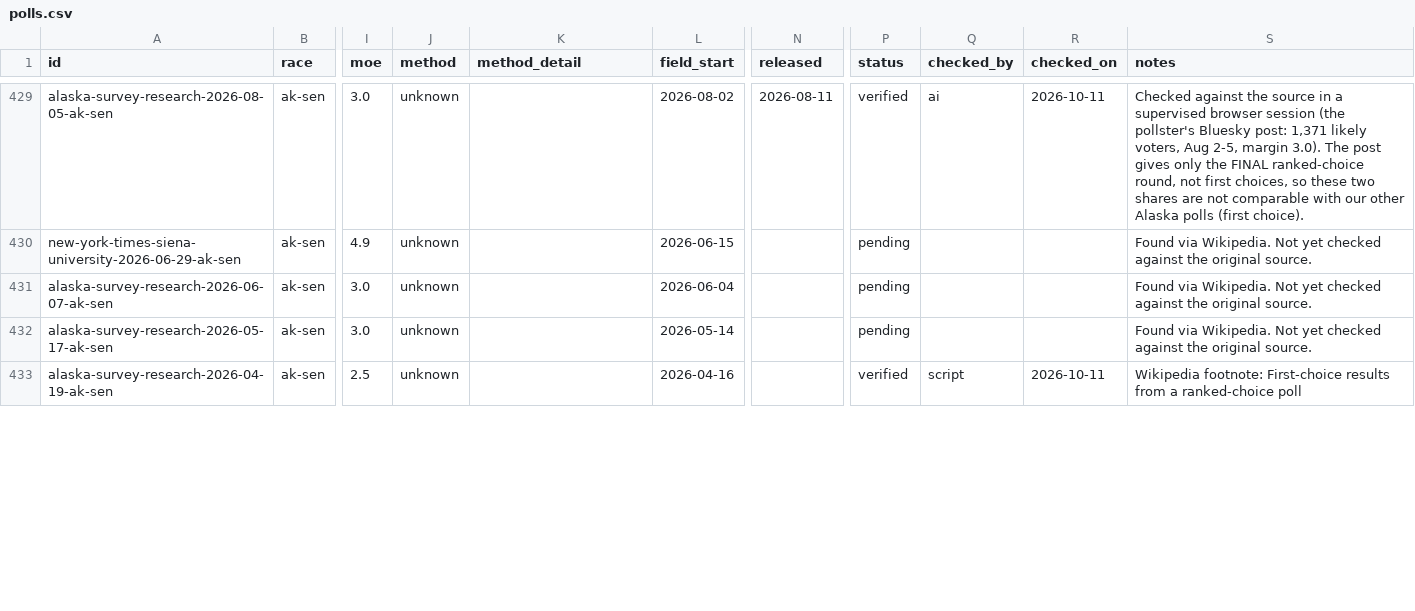
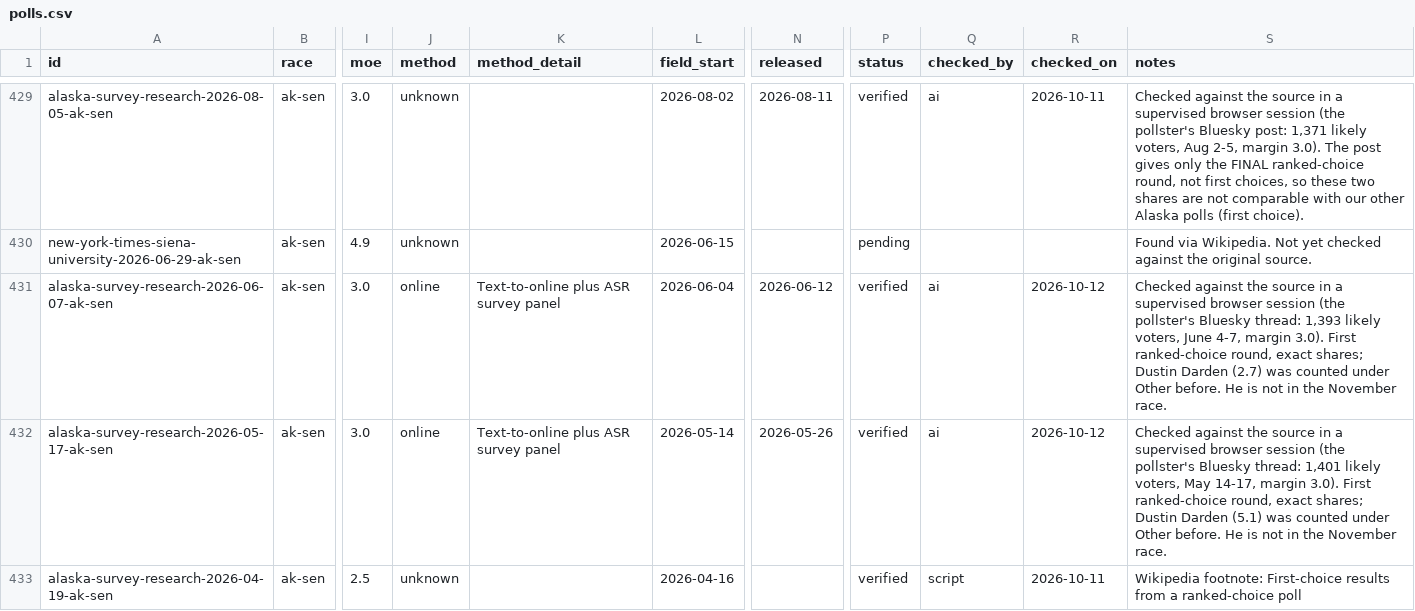
Before and after one commit to thomasdllrd1-ops/unspun, a CSV file: data/polls/polls.csv, drawn as a sheet; only a part is shown, gaps mark what is left out; the diff covers the shown part only; the diff names each change by its address in the sheet, - before the commit and + after, or states it on an @@ line.

```diff
--- a/data/polls/polls.csv
+++ b/data/polls/polls.csv
-J431:J432 (method): unknown
+J431:J432 (method): online
-K431:K432 (method_detail): (empty)
+K431:K432 (method_detail): Text-to-online plus ASR survey panel
-N431 (released): (empty)
+N431 (released): 2026-06-12
-P431:P432 (status): pending
+P431:P432 (status): verified
-Q431:Q432 (checked_by): (empty)
+Q431:Q432 (checked_by): ai
-R431:R432 (checked_on): (empty)
+R431:R432 (checked_on): 2026-10-12
-S431 (notes): Found via Wikipedia. Not yet checked against the original source.
+S431 (notes): Checked against the source in a supervised browser session (the pollster's Bluesky thread: 1,393 likely voters, June 4-7, margin 3.0). First ranked-choice round, exact shares; Dustin Darden (2.7) was counted under Other before. He is not in the November race.
-N432 (released): (empty)
+N432 (released): 2026-05-26
-S432 (notes): Found via Wikipedia. Not yet checked against the original source.
+S432 (notes): Checked against the source in a supervised browser session (the pollster's Bluesky thread: 1,401 likely voters, May 14-17, margin 3.0). First ranked-choice round, exact shares; Dustin Darden (5.1) was counted under Other before. He is not in the November race.
```
Also changed, not shown: 8 edited cells elsewhere in this file, data/polls/poll_results.csv.
